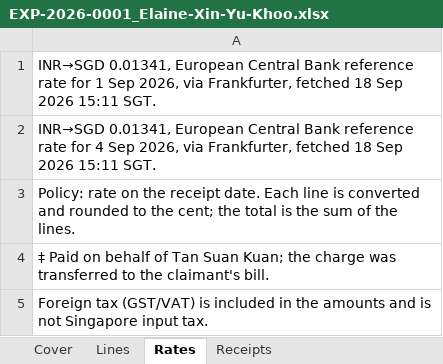
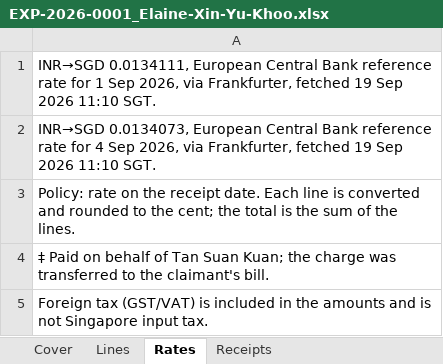
Before and after one commit to WeiKangTen123/Solv-System, an Excel workbook: docs/acceptance/exports/EXP-2026-0001_Elaine-Xin-Yu-Khoo.xlsx, sheet Rates, drawn as a sheet; values as stored, in another font and other column widths than the file's, no borders; the diff names each change by its address in the sheet, - before the commit and + after, or states it on an @@ line.

```diff
--- a/docs/acceptance/exports/EXP-2026-0001_Elaine-Xin-Yu-Khoo.xlsx (sheet Rates)
+++ b/docs/acceptance/exports/EXP-2026-0001_Elaine-Xin-Yu-Khoo.xlsx (sheet Rates)
-A1: INR→SGD 0.01341, European Central Bank reference rate for 1 Sep 2026, via Frankfurter, fetched 18 Sep 2026 15:11 SGT.
+A1: INR→SGD 0.0134111, European Central Bank reference rate for 1 Sep 2026, via Frankfurter, fetched 19 Sep 2026 11:10 SGT.
-A2: INR→SGD 0.01341, European Central Bank reference rate for 4 Sep 2026, via Frankfurter, fetched 18 Sep 2026 15:11 SGT.
+A2: INR→SGD 0.0134073, European Central Bank reference rate for 4 Sep 2026, via Frankfurter, fetched 19 Sep 2026 11:10 SGT.
```
Also changed, not shown: sheet Lines, sheet Cover, 17 other files.
